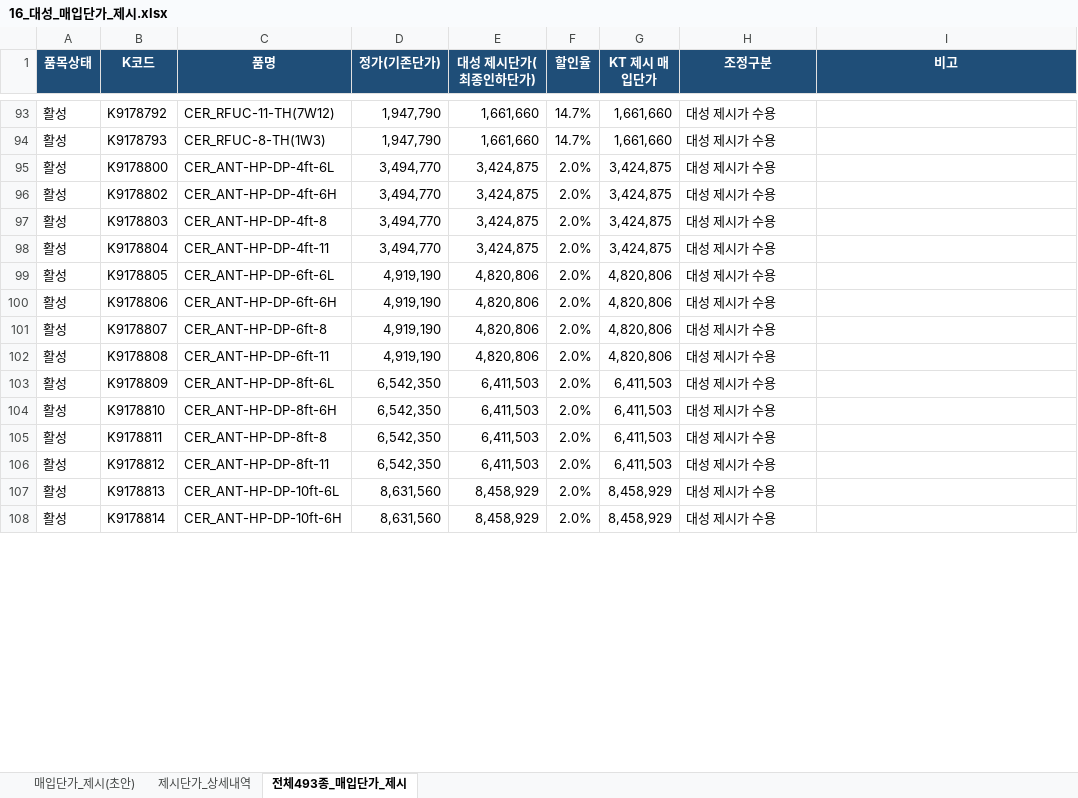
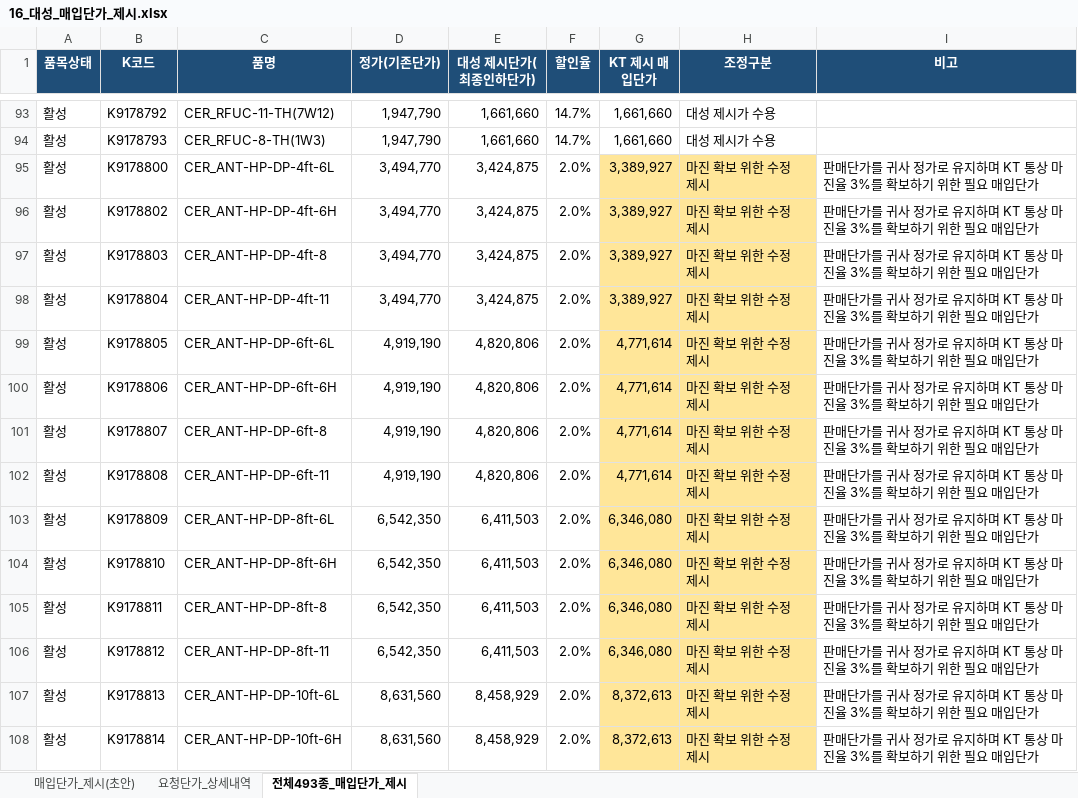
Before and after one commit to dondonnie88-dalio/kt-settlement-automation, an Excel workbook: output/16_대성_매입단가_제시.xlsx, sheet 전체493종_매입단가_제시, drawn as a sheet; only a part is shown, gaps mark what is left out; values as stored, in another font and other column widths than the file's, no borders; the diff covers the shown part only; the diff names each change by its address in the sheet, - before the commit and + after, or states it on an @@ line.

```diff
--- a/output/16_대성_매입단가_제시.xlsx (sheet 전체493종_매입단가_제시)
+++ b/output/16_대성_매입단가_제시.xlsx (sheet 전체493종_매입단가_제시)
-sheet tab: 제시단가_상세내역
+sheet tab: 요청단가_상세내역
-G95:G98 (KT 제시 매입단가): 3,424,875
+G95:G98 (KT 제시 매입단가): 3,389,927
-G95:H108 fill: none
+G95:H108 fill: #FFE699
-H95:H108 (조정구분): 대성 제시가 수용
+H95:H108 (조정구분): 마진 확보 위한 수정 제시
-I95:I108 (비고): (empty)
+I95:I108 (비고): 판매단가를 귀사 정가로 유지하며 KT 통상 마진율 3%를 확보하기 위한 필요 매입단가
-G99:G102 (KT 제시 매입단가): 4,820,806
+G99:G102 (KT 제시 매입단가): 4,771,614
-G103:G106 (KT 제시 매입단가): 6,411,503
+G103:G106 (KT 제시 매입단가): 6,346,080
-G107:G108 (KT 제시 매입단가): 8,458,929
+G107:G108 (KT 제시 매입단가): 8,372,613
```
Also changed, not shown: 82 edited cells and cell formats elsewhere in this sheet, sheet 요청단가_상세내역, sheet 매입단가_제시(초안), 1 other file.
